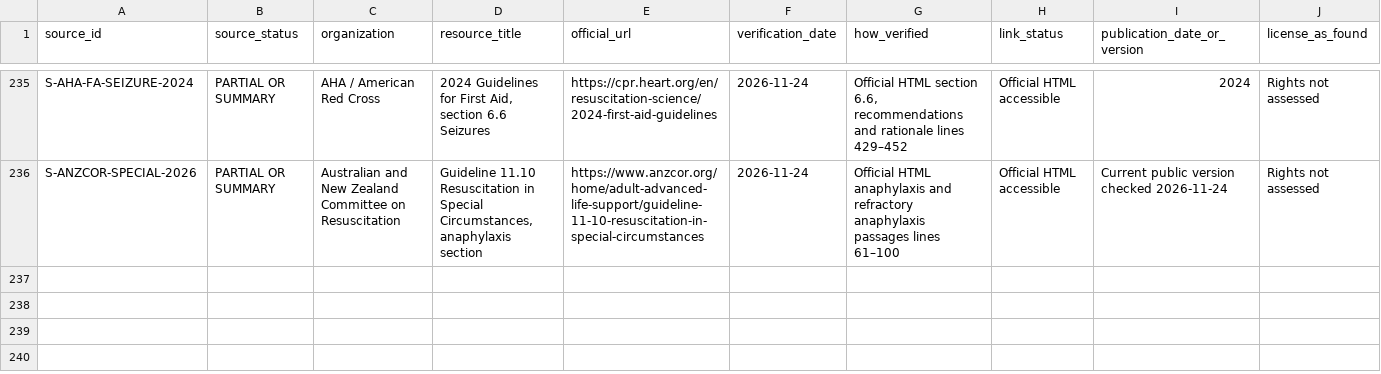
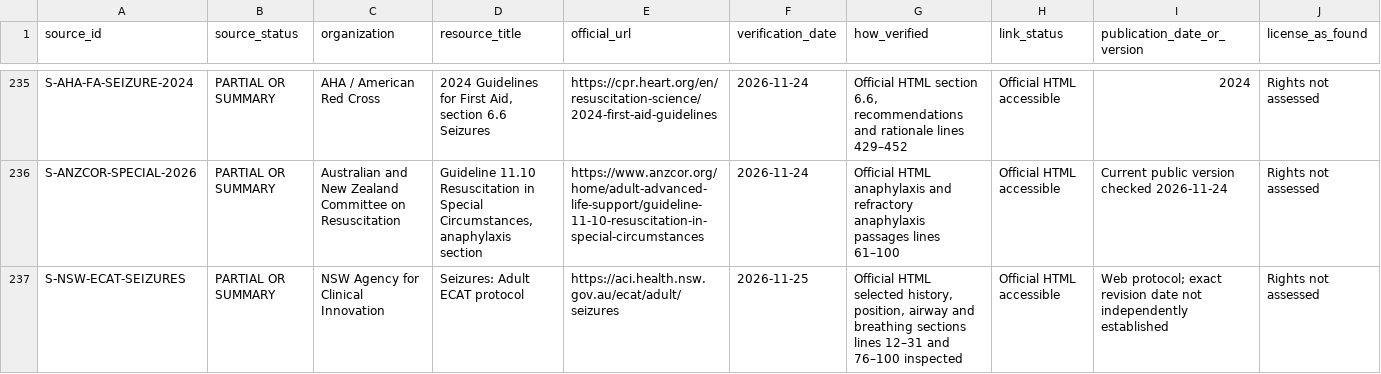
Before and after one commit to Awzy9/icu-nursing, a CSV file: sources/source_register.csv, drawn as a sheet; only a part is shown, gaps mark what is left out; rows hold the shown columns only; the diff names each change by its address in the sheet, - before the commit and + after, or states it on an @@ line.

Commit message:
docs(evidence): register NSW adult seizure comparator

```diff
--- a/sources/source_register.csv
+++ b/sources/source_register.csv
+row 237: S-NSW-ECAT-SEIZURES | PARTIAL OR SUMMARY | NSW Agency for Clinical Innovation | Seizures: Adult ECAT protocol | https://aci.health.nsw.gov.au/ecat/adult/seizures | 2026-11-25 | Official HTML selected history, position, airway and breathing sections lines 12–31 and 76–100 inspected | Official HTML accessible | Web protocol; exact revision date not independently established | Rights not assessed
```
